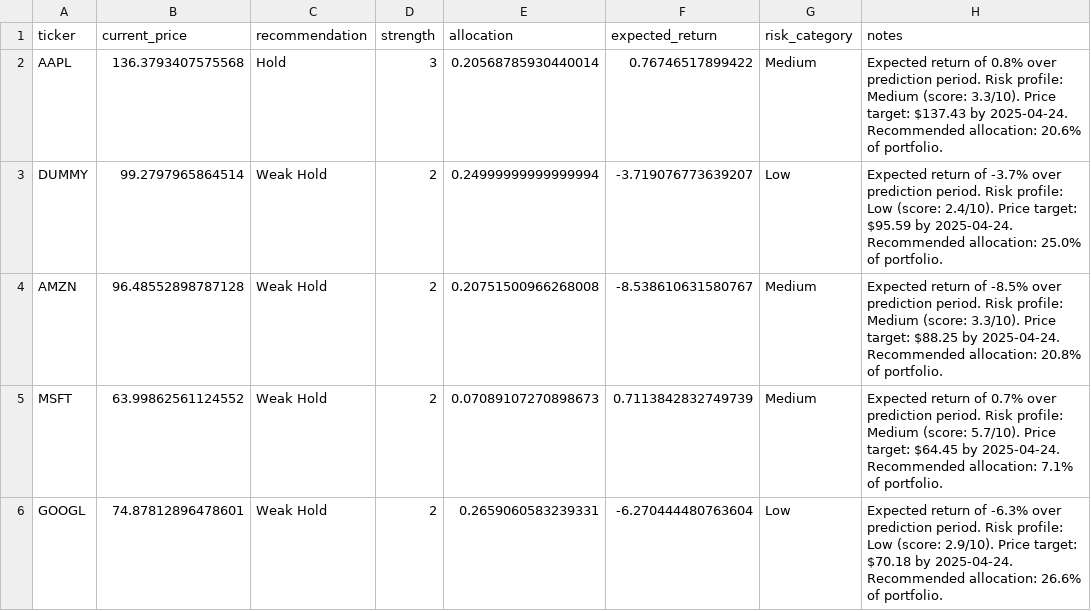
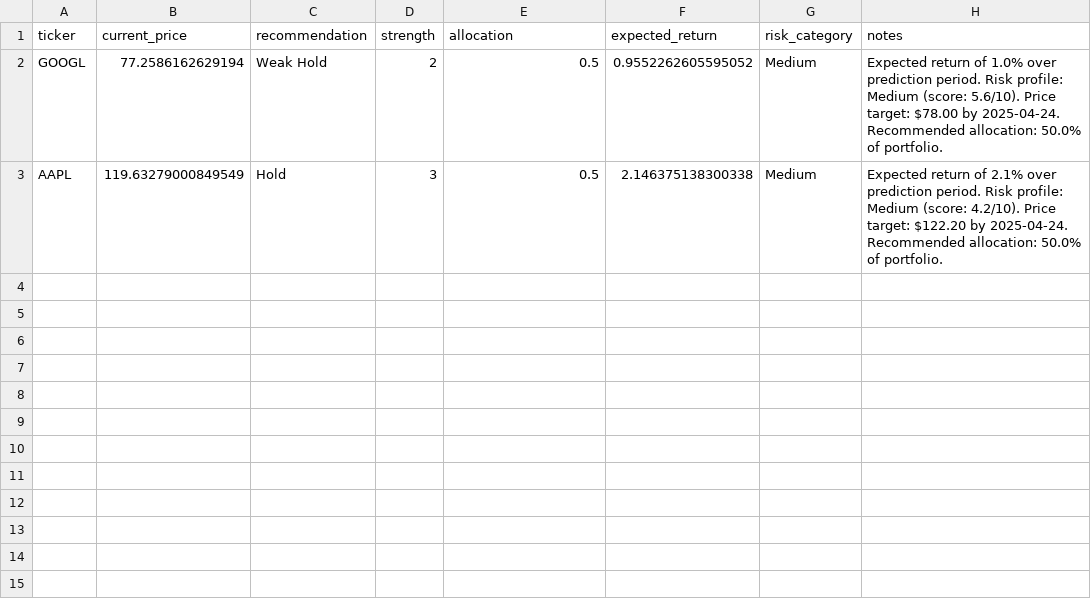
Before and after one commit to hegdemanu/investment-recommendation-system, a CSV file: notebooks/results/recommendations_conservative.csv, drawn as a sheet.

```diff
--- a/notebooks/results/recommendations_conservative.csv
+++ b/notebooks/results/recommendations_conservative.csv
@@ -1,6 +1,3 @@
 ticker,current_price,recommendation,strength,allocation,expected_return,risk_category,notes
-AAPL,136.3793407575568,Hold,3,0.20568785930440014,0.76746517899422,Medium,Expected return of 0.8% over prediction period. Risk profile: Medium (score: 3.3/10). Price target: $137.43 by 2025-04-24. Recommended allocation: 20.6% of portfolio.
-DUMMY,99.2797965864514,Weak Hold,2,0.24999999999999994,-3.719076773639207,Low,Expected return of -3.7% over prediction period. Risk profile: Low (score: 2.4/10). Price target: $95.59 by 2025-04-24. Recommended allocation: 25.0% of portfolio.
-AMZN,96.48552898787128,Weak Hold,2,0.20751500966268008,-8.538610631580767,Medium,Expected return of -8.5% over prediction period. Risk profile: Medium (score: 3.3/10). Price target: $88.25 by 2025-04-24. Recommended allocation: 20.8% of portfolio.
-MSFT,63.99862561124552,Weak Hold,2,0.07089107270898673,0.7113842832749739,Medium,Expected return of 0.7% over prediction period. Risk profile: Medium (score: 5.7/10). Price target: $64.45 by 2025-04-24. Recommended allocation: 7.1% of portfolio.
-GOOGL,74.87812896478601,Weak Hold,2,0.2659060583239331,-6.270444480763604,Low,Expected return of -6.3% over prediction period. Risk profile: Low (score: 2.9/10). Price target: $70.18 by 2025-04-24. Recommended allocation: 26.6% of portfolio.
+GOOGL,77.2586162629194,Weak Hold,2,0.5,0.9552262605595052,Medium,Expected return of 1.0% over prediction period. Risk profile: Medium (score: 5.6/10). Price target: $78.00 by 2025-04-24. Recommended allocation: 50.0% of portfolio.
+AAPL,119.63279000849549,Hold,3,0.5,2.146375138300338,Medium,Expected return of 2.1% over prediction period. Risk profile: Medium (score: 4.2/10). Price target: $122.20 by 2025-04-24. Recommended allocation: 50.0% of portfolio.
```
Also changed, not shown: notebooks/data/DUMMY.csv, notebooks/results/portfolio_aggressive.csv, 15 other files.
